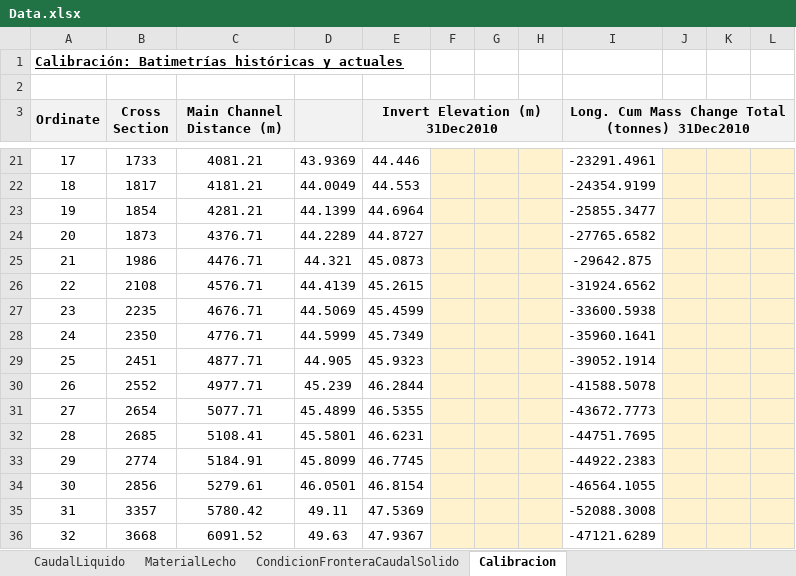
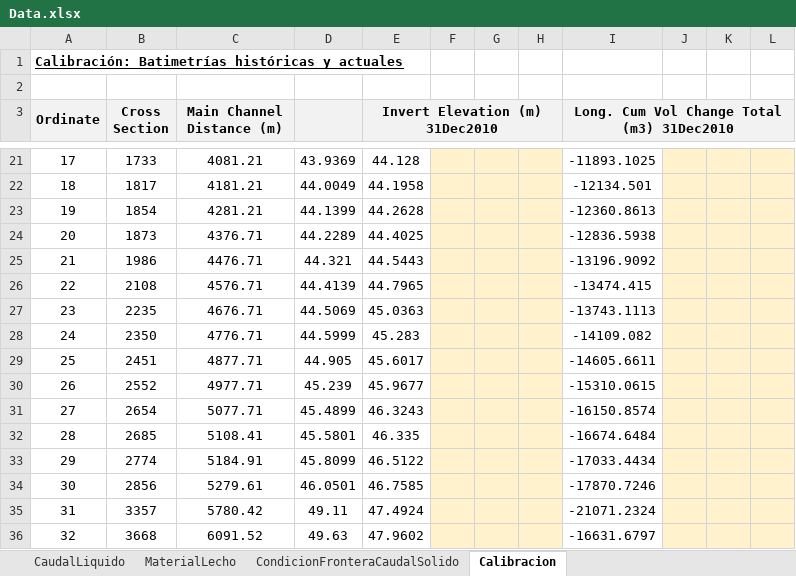
Before and after one commit to mflatouche/M.TSED, an Excel workbook: Section03/3_CasoEstudio/Datos/Data.xlsx, sheet Calibracion, drawn as a sheet; only a part is shown, gaps mark what is left out; values as stored, in another font and other column widths than the file's, no borders; charts and pictures not drawn; the diff covers the shown part only; the diff names each change by its address in the sheet, - before the commit and + after, or states it on an @@ line.

```diff
--- a/Section03/3_CasoEstudio/Datos/Data.xlsx (sheet Calibracion)
+++ b/Section03/3_CasoEstudio/Datos/Data.xlsx (sheet Calibracion)
-I3: Long. Cum Mass Change Total (tonnes) 31Dec2010
+I3: Long. Cum Vol Change Total (m3) 31Dec2010
-E21 (Invert Elevation (m) 31Dec2010): 44.446
+E21 (Invert Elevation (m) 31Dec2010): 44.128
-I21: -23291.4961
+I21: -11893.1025
-E22 (Invert Elevation (m) 31Dec2010): 44.553
+E22 (Invert Elevation (m) 31Dec2010): 44.1958
-I22: -24354.9199
+I22: -12134.501
-E23 (Invert Elevation (m) 31Dec2010): 44.6964
+E23 (Invert Elevation (m) 31Dec2010): 44.2628
-I23: -25855.3477
+I23: -12360.8613
-E24 (Invert Elevation (m) 31Dec2010): 44.8727
+E24 (Invert Elevation (m) 31Dec2010): 44.4025
-I24: -27765.6582
+I24: -12836.5938
-E25 (Invert Elevation (m) 31Dec2010): 45.0873
+E25 (Invert Elevation (m) 31Dec2010): 44.5443
-I25: -29642.875
+I25: -13196.9092
-E26 (Invert Elevation (m) 31Dec2010): 45.2615
+E26 (Invert Elevation (m) 31Dec2010): 44.7965
-I26: -31924.6562
+I26: -13474.415
-E27 (Invert Elevation (m) 31Dec2010): 45.4599
+E27 (Invert Elevation (m) 31Dec2010): 45.0363
-I27: -33600.5938
+I27: -13743.1113
-E28 (Invert Elevation (m) 31Dec2010): 45.7349
+E28 (Invert Elevation (m) 31Dec2010): 45.283
-I28: -35960.1641
+I28: -14109.082
-E29 (Invert Elevation (m) 31Dec2010): 45.9323
+E29 (Invert Elevation (m) 31Dec2010): 45.6017
-I29: -39052.1914
+I29: -14605.6611
-E30 (Invert Elevation (m) 31Dec2010): 46.2844
+E30 (Invert Elevation (m) 31Dec2010): 45.9677
-I30: -41588.5078
+I30: -15310.0615
-E31 (Invert Elevation (m) 31Dec2010): 46.5355
+E31 (Invert Elevation (m) 31Dec2010): 46.3243
-I31: -43672.7773
+I31: -16150.8574
-E32 (Invert Elevation (m) 31Dec2010): 46.6231
+E32 (Invert Elevation (m) 31Dec2010): 46.335
-I32: -44751.7695
+I32: -16674.6484
-E33 (Invert Elevation (m) 31Dec2010): 46.7745
+E33 (Invert Elevation (m) 31Dec2010): 46.5122
-I33: -44922.2383
+I33: -17033.4434
-E34 (Invert Elevation (m) 31Dec2010): 46.8154
+E34 (Invert Elevation (m) 31Dec2010): 46.7585
-I34: -46564.1055
+I34: -17870.7246
-E35 (Invert Elevation (m) 31Dec2010): 47.5369
+E35 (Invert Elevation (m) 31Dec2010): 47.4924
-I35: -52088.3008
+I35: -21071.2324
-E36 (Invert Elevation (m) 31Dec2010): 47.9367
+E36 (Invert Elevation (m) 31Dec2010): 47.9602
-I36: -47121.6289
+I36: -16631.6797
```
Also changed, not shown: 1 added row, 1 removed row and 78 edited cells elsewhere in this sheet, charts or pictures, 19 other files.
